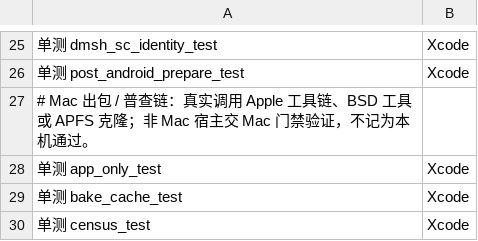
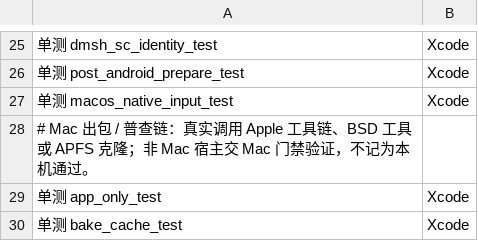
Before and after one commit to 642223522/S2Arm, a TSV file: tools/contrib_tools.tsv, drawn as a sheet; only a part is shown, gaps mark what is left out; the shorter side is filled out with more unchanged rows; the diff names each change by its address in the sheet, - before the commit and + after, or states it on an @@ line.

```diff
--- a/tools/contrib_tools.tsv
+++ b/tools/contrib_tools.tsv
+row 27: 单测 macos_native_input_test | Xcode
```
Also changed, not shown: 2 other files.
